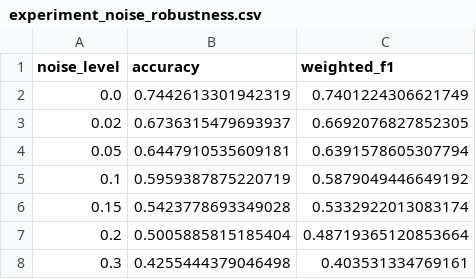
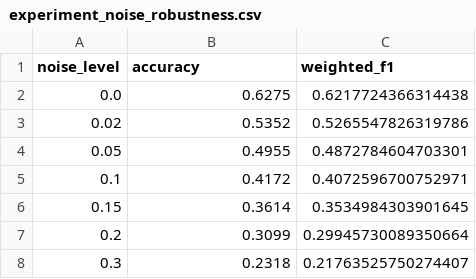
Before and after one commit to hanfuzhao/DL_Project_2-Second_version-, a CSV file: data/outputs/experiment_noise_robustness.csv, drawn as a sheet.

```diff
--- a/data/outputs/experiment_noise_robustness.csv
+++ b/data/outputs/experiment_noise_robustness.csv
@@ -1,8 +1,8 @@
 noise_level,accuracy,weighted_f1
-0.0,0.7442613301942319,0.7401224306621749
-0.02,0.6736315479693937,0.6692076827852305
-0.05,0.6447910535609181,0.6391578605307794
-0.1,0.5959387875220719,0.5879049446649192
-0.15,0.5423778693349028,0.5332922013083174
-0.2,0.5005885815185404,0.48719365120853664
-0.3,0.4255444379046498,0.403531334769161
+0.0,0.6275,0.6217724366314438
+0.02,0.5352,0.5265547826319786
+0.05,0.4955,0.4872784604703301
+0.1,0.4172,0.4072596700752971
+0.15,0.3614,0.3534984303901645
+0.2,0.3099,0.29945730089350664
+0.3,0.2318,0.21763525750274407
```
Also changed, not shown: data/outputs/experiment_training_size.csv, 24 other files.
